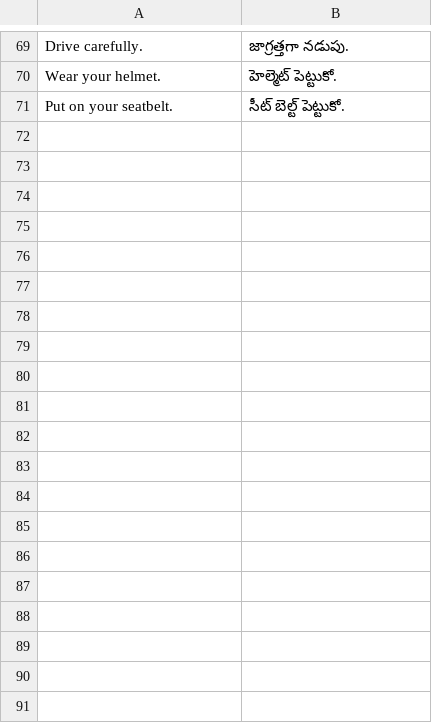
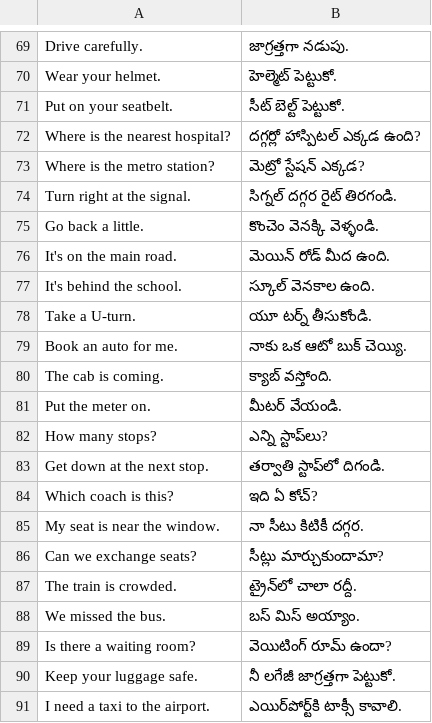
Before and after one commit to jsai2001/padipadi, a TSV file: data/telugu/travel.tsv, drawn as a sheet; only a part is shown, gaps mark what is left out; the diff covers the shown part only.

Commit message:
Grow Numbers, Food, Travel, Phone and Slang to 100 sentences each
Add 149 spoken-Tamil sentences with Telugu references and 153 word meanings. Every category now has about 100 sentences (1,894 total); word-tap coverage 87%.

```diff
--- a/data/telugu/travel.tsv
+++ b/data/telugu/travel.tsv
@@ -71 +71,21 @@ Wear your helmet. | హెల్మెట్ పెట్టుకో.
 Put on your seatbelt. | సీట్ బెల్ట్ పెట్టుకో.
+Where is the nearest hospital? | దగ్గర్లో హాస్పిటల్ ఎక్కడ ఉంది?
+Where is the metro station? | మెట్రో స్టేషన్ ఎక్కడ?
+Turn right at the signal. | సిగ్నల్ దగ్గర రైట్ తిరగండి.
+Go back a little. | కొంచెం వెనక్కి వెళ్ళండి.
+It's on the main road. | మెయిన్ రోడ్ మీద ఉంది.
+It's behind the school. | స్కూల్ వెనకాల ఉంది.
+Take a U-turn. | యూ టర్న్ తీసుకోండి.
+Book an auto for me. | నాకు ఒక ఆటో బుక్ చెయ్యి.
+The cab is coming. | క్యాబ్ వస్తోంది.
+Put the meter on. | మీటర్ వేయండి.
+How many stops? | ఎన్ని స్టాప్‌లు?
+Get down at the next stop. | తర్వాతి స్టాప్‌లో దిగండి.
+Which coach is this? | ఇది ఏ కోచ్?
+My seat is near the window. | నా సీటు కిటికీ దగ్గర.
+Can we exchange seats? | సీట్లు మార్చుకుందామా?
+The train is crowded. | ట్రైన్‌లో చాలా రద్దీ.
+We missed the bus. | బస్ మిస్ అయ్యాం.
+Is there a waiting room? | వెయిటింగ్ రూమ్ ఉందా?
+Keep your luggage safe. | నీ లగేజీ జాగ్రత్తగా పెట్టుకో.
+I need a taxi to the airport. | ఎయిర్‌పోర్ట్‌కి టాక్సీ కావాలి.
```
Also changed, not shown: 10 added rows elsewhere in this file, data/sentences/food.tsv, data/sentences/numbers.tsv, 11 other files.
